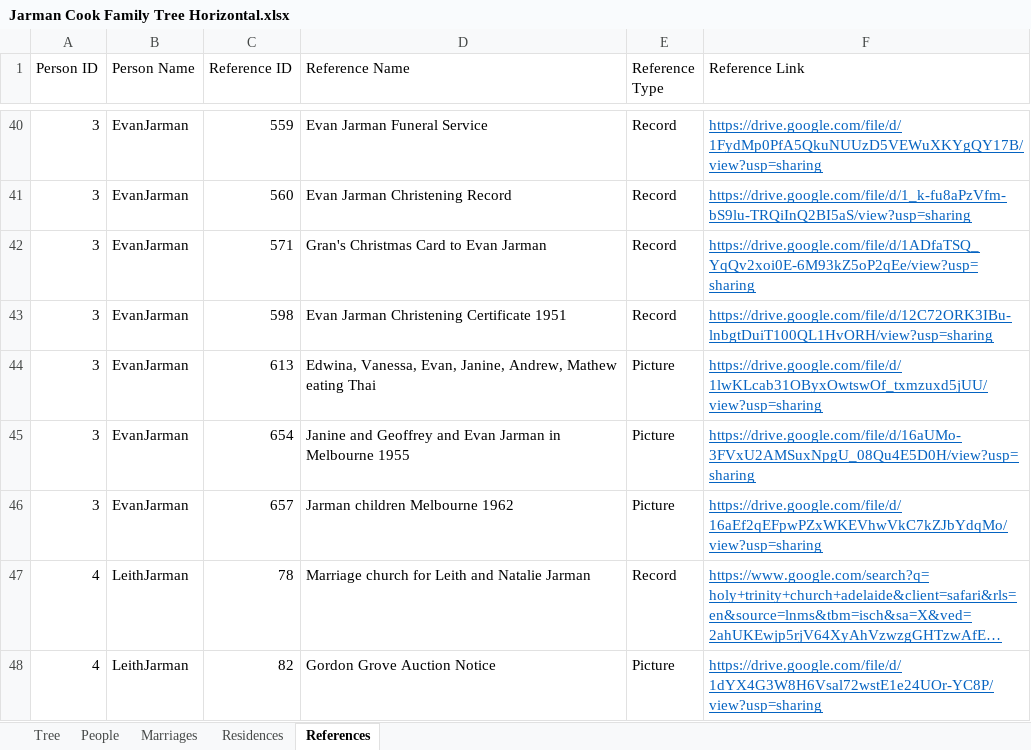
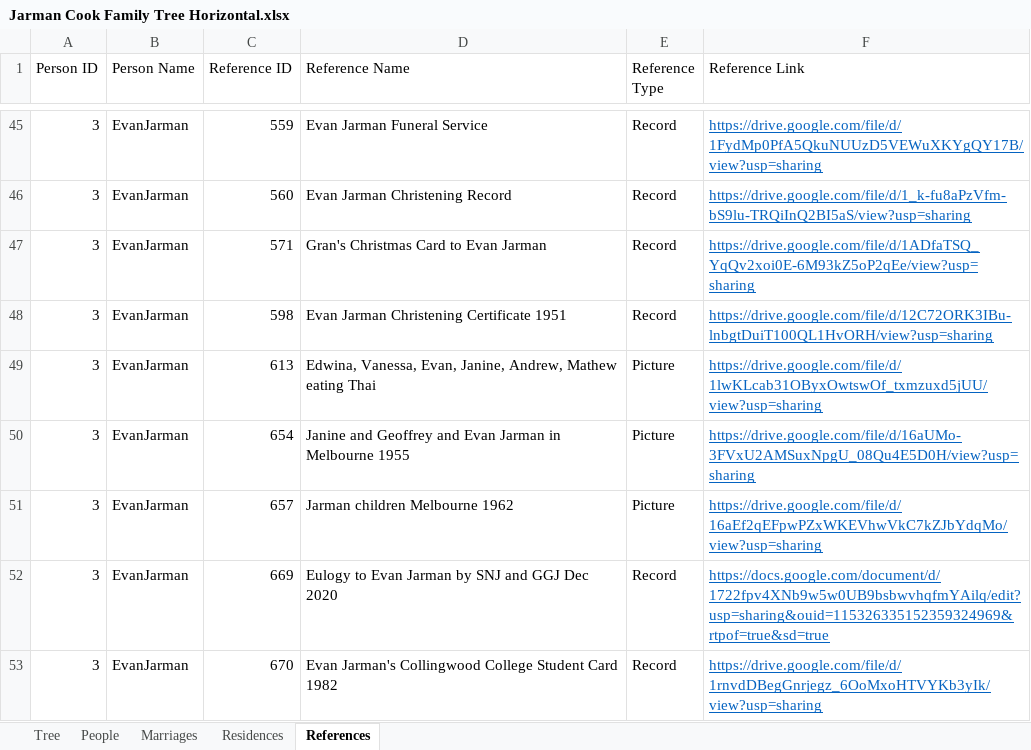
Before and after one commit to risingfast/ancestry, an Excel workbook: Jarman Cook Family Tree Horizontal.xlsx, sheet References, drawn as a sheet; only a part is shown, gaps mark what is left out; the shorter side is filled out with more unchanged rows; long unchanged cells end in …; values as stored, in another font and other column widths than the file's, no borders; the diff covers the shown part only; the diff names each change by its address in the sheet, - before the commit and + after, or states it on an @@ line.

```diff
--- a/Jarman Cook Family Tree Horizontal.xlsx (sheet References)
+++ b/Jarman Cook Family Tree Horizontal.xlsx (sheet References)
+row 52: 3 | EvanJarman | 669 | Eulogy to Evan Jarman by SNJ and GGJ Dec 2020 | Record | https://docs.google.com/document/d/1722fpv4XNb9w5w0UB9bsbwvhqfmYAilq/edit?usp=sharing&ouid=115326335152359324969&rtpof=true&sd=true
+row 53: 3 | EvanJarman | 670 | Evan Jarman's Collingwood College Student Card 1982 | Record | https://drive.google.com/file/d/1rnvdDBegGnrjegz_6OoMxoHTVYKb3yIk/view?usp=sharing
```
Also changed, not shown: 39 added rows, 6 edited cells and cell formats elsewhere in this sheet, sheet People, sheet Marriages, 45 other files.
